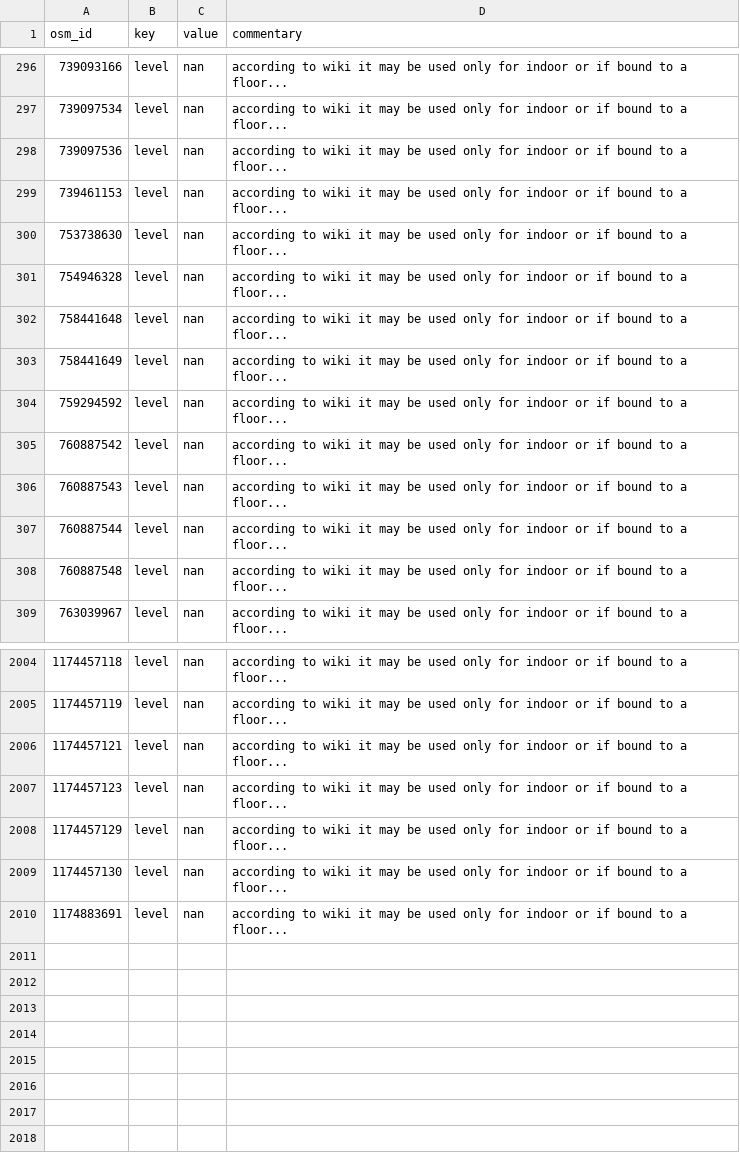
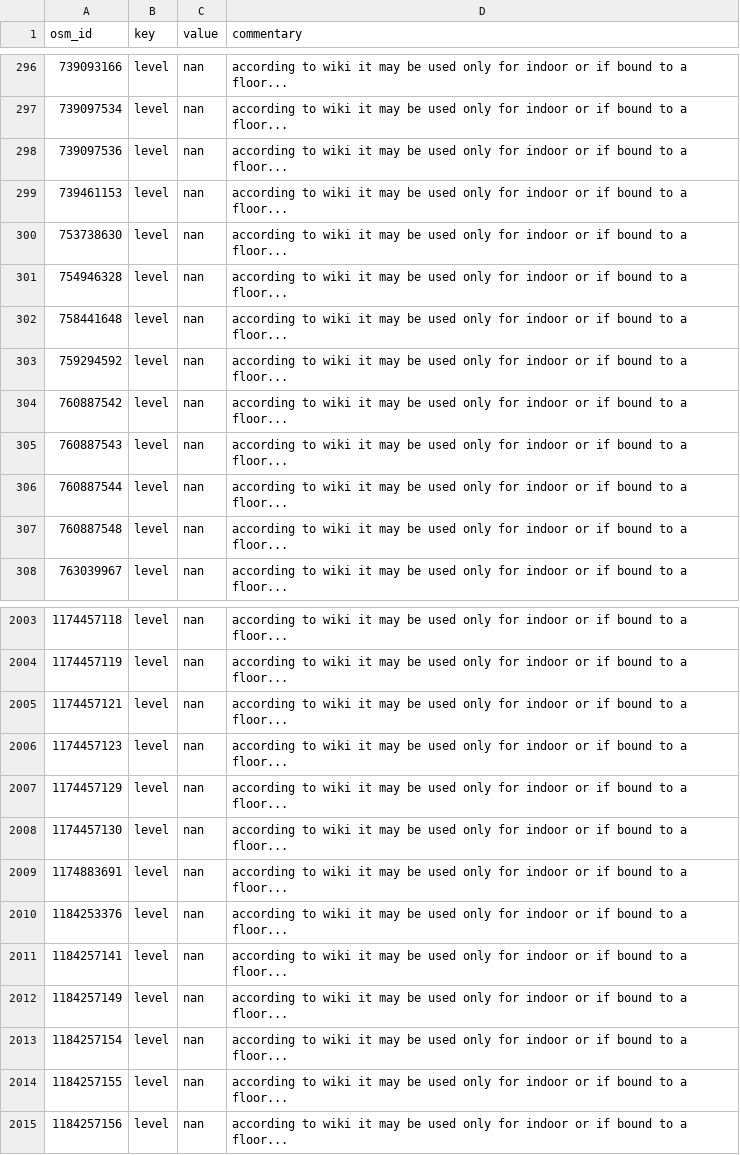
Before and after one commit to kauevestena/opensidewalkmap_beta, a CSV file: quality_check/tables/uncanny_keys_crossings.csv, drawn as a sheet; only a part is shown, gaps mark what is left out.

```diff
--- a/quality_check/tables/uncanny_keys_crossings.csv
+++ b/quality_check/tables/uncanny_keys_crossings.csv
@@ -302,3 +302,2 @@ osm_id,key,value,commentary
 758441648,level,nan,according to wiki it may be used only for indoor or if bound to a floor...
-758441649,level,nan,according to wiki it may be used only for indoor or if bound to a floor...
 759294592,level,nan,according to wiki it may be used only for indoor or if bound to a floor...
@@ -2010 +2009,7 @@ osm_id,key,value,commentary
 1174883691,level,nan,according to wiki it may be used only for indoor or if bound to a floor...
+1184253376,level,nan,according to wiki it may be used only for indoor or if bound to a floor...
+1184257141,level,nan,according to wiki it may be used only for indoor or if bound to a floor...
+1184257149,level,nan,according to wiki it may be used only for indoor or if bound to a floor...
+1184257154,level,nan,according to wiki it may be used only for indoor or if bound to a floor...
+1184257155,level,nan,according to wiki it may be used only for indoor or if bound to a floor...
+1184257156,level,nan,according to wiki it may be used only for indoor or if bound to a floor...
```
Also changed, not shown: quality_check/tables/improper_keys_crossings.csv, quality_check/tables/improper_keys_sidewalks.csv, 26 other files.
